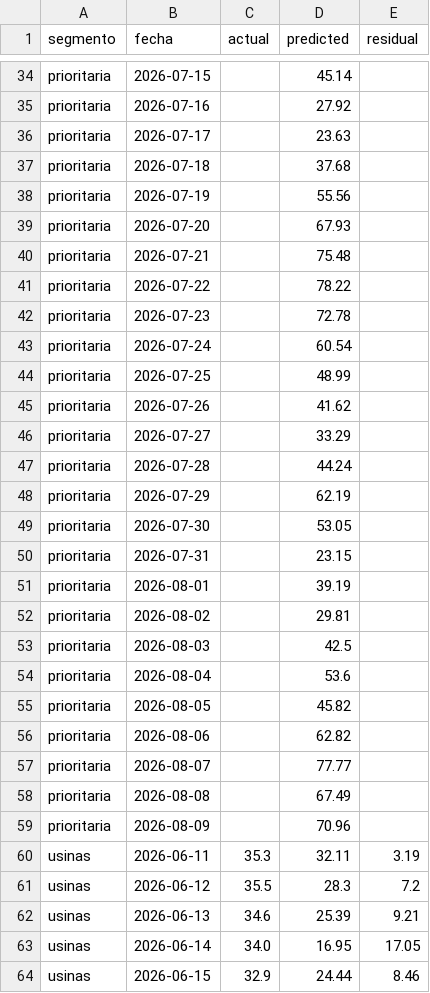
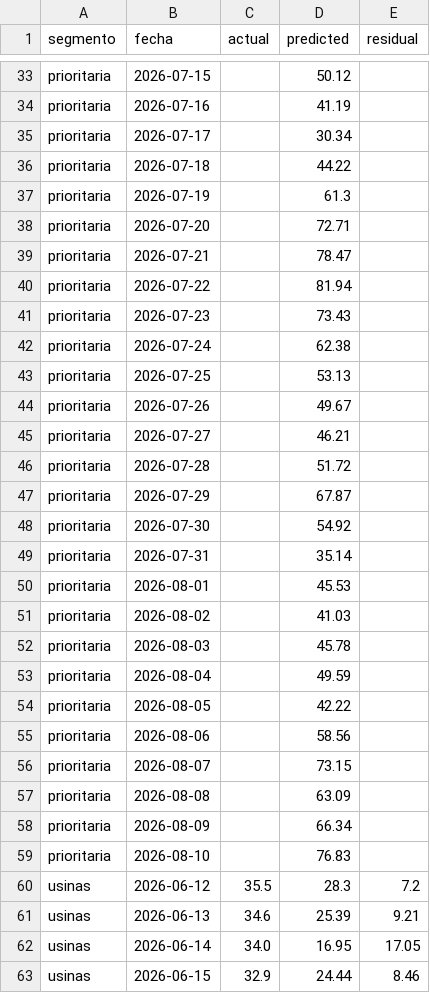
Before and after one commit to mpodeley/estado-red-gas, a CSV file: public/data/forecast_backtest.csv, drawn as a sheet; only a part is shown, gaps mark what is left out; removed rows and columns are numbered as before the commit, all else as after; the diff covers the shown part only; the diff names each change by its address in the sheet, - before the commit and + after, or states it on an @@ line.

```diff
--- a/public/data/forecast_backtest.csv
+++ b/public/data/forecast_backtest.csv
-D33 (predicted): 45.14
+D33 (predicted): 50.12
-D34 (predicted): 27.92
+D34 (predicted): 41.19
-D35 (predicted): 23.63
+D35 (predicted): 30.34
-D36 (predicted): 37.68
+D36 (predicted): 44.22
-D37 (predicted): 55.56
+D37 (predicted): 61.3
-D38 (predicted): 67.93
+D38 (predicted): 72.71
-D39 (predicted): 75.48
+D39 (predicted): 78.47
-D40 (predicted): 78.22
+D40 (predicted): 81.94
-D41 (predicted): 72.78
+D41 (predicted): 73.43
-D42 (predicted): 60.54
+D42 (predicted): 62.38
-D43 (predicted): 48.99
+D43 (predicted): 53.13
-D44 (predicted): 41.62
+D44 (predicted): 49.67
-D45 (predicted): 33.29
+D45 (predicted): 46.21
-D46 (predicted): 44.24
+D46 (predicted): 51.72
-D47 (predicted): 62.19
+D47 (predicted): 67.87
-D48 (predicted): 53.05
+D48 (predicted): 54.92
-D49 (predicted): 23.15
+D49 (predicted): 35.14
-D50 (predicted): 39.19
+D50 (predicted): 45.53
-D51 (predicted): 29.81
+D51 (predicted): 41.03
-D52 (predicted): 42.5
+D52 (predicted): 45.78
-D53 (predicted): 53.6
+D53 (predicted): 49.59
-D54 (predicted): 45.82
+D54 (predicted): 42.22
-D55 (predicted): 62.82
+D55 (predicted): 58.56
-D56 (predicted): 77.77
+D56 (predicted): 73.15
-D57 (predicted): 67.49
+D57 (predicted): 63.09
-D58 (predicted): 70.96
+D58 (predicted): 66.34
-row 60: usinas | 2026-06-11 | 35.3 | 32.11 | 3.19
+row 59: prioritaria | 2026-08-10 |  | 76.83
```
Also changed, not shown: 2 added rows, 2 removed rows and 60 edited cells elsewhere in this file, public/data/carga_datos.csv, public/data/daily.csv, 32 other files.
